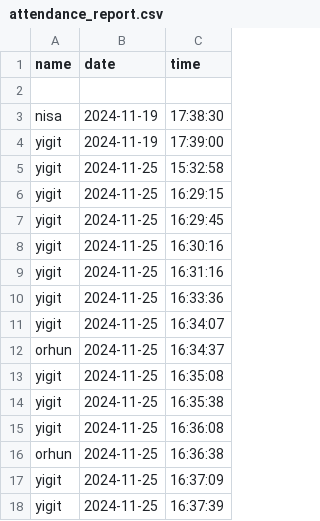
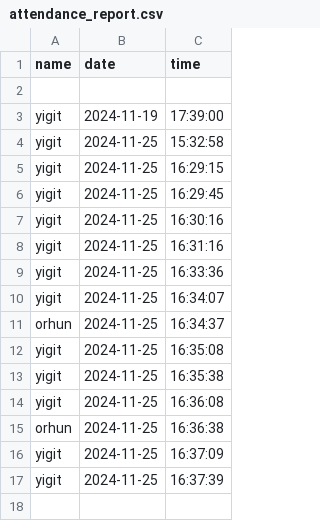
Before and after one commit to NisaDost/Face-Recognition-Attendance-System, a CSV file: attendance_report.csv, drawn as a sheet; the diff names each change by its address in the sheet, - before the commit and + after, or states it on an @@ line.

Commit message:
csv update

```diff
--- a/attendance_report.csv
+++ b/attendance_report.csv
-row 3: nisa | 2024-11-19 | 17:38:30
```
